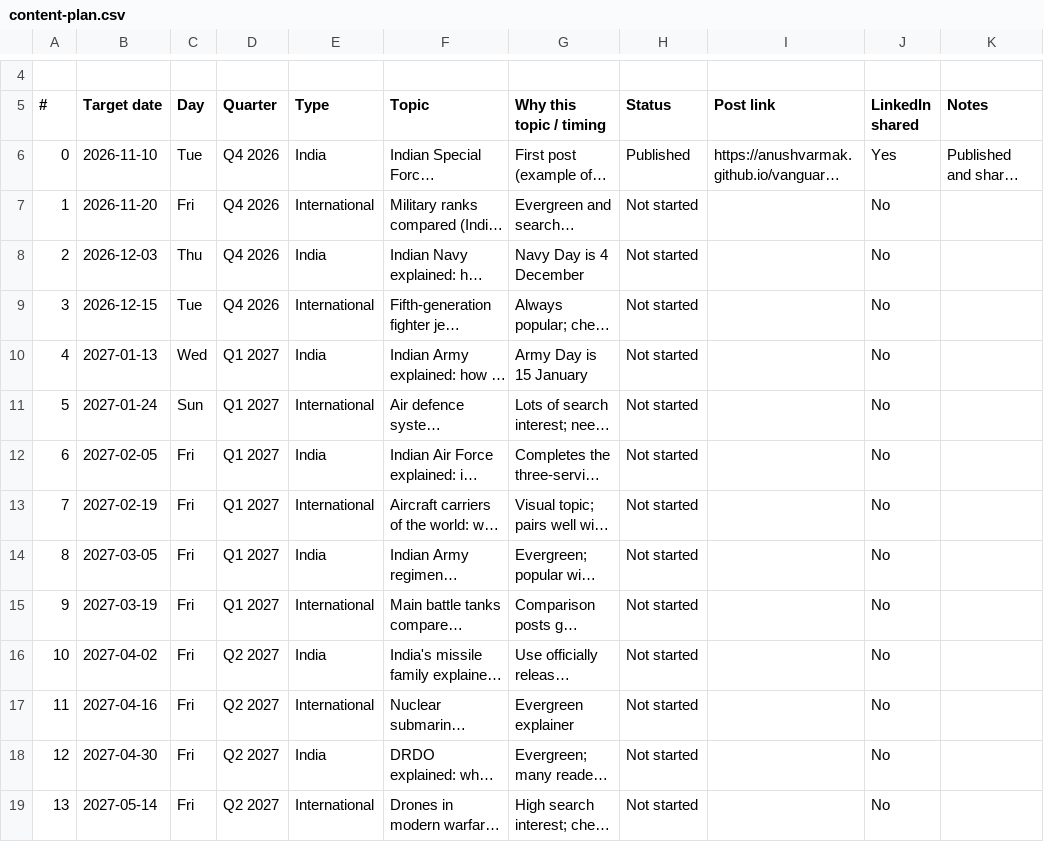
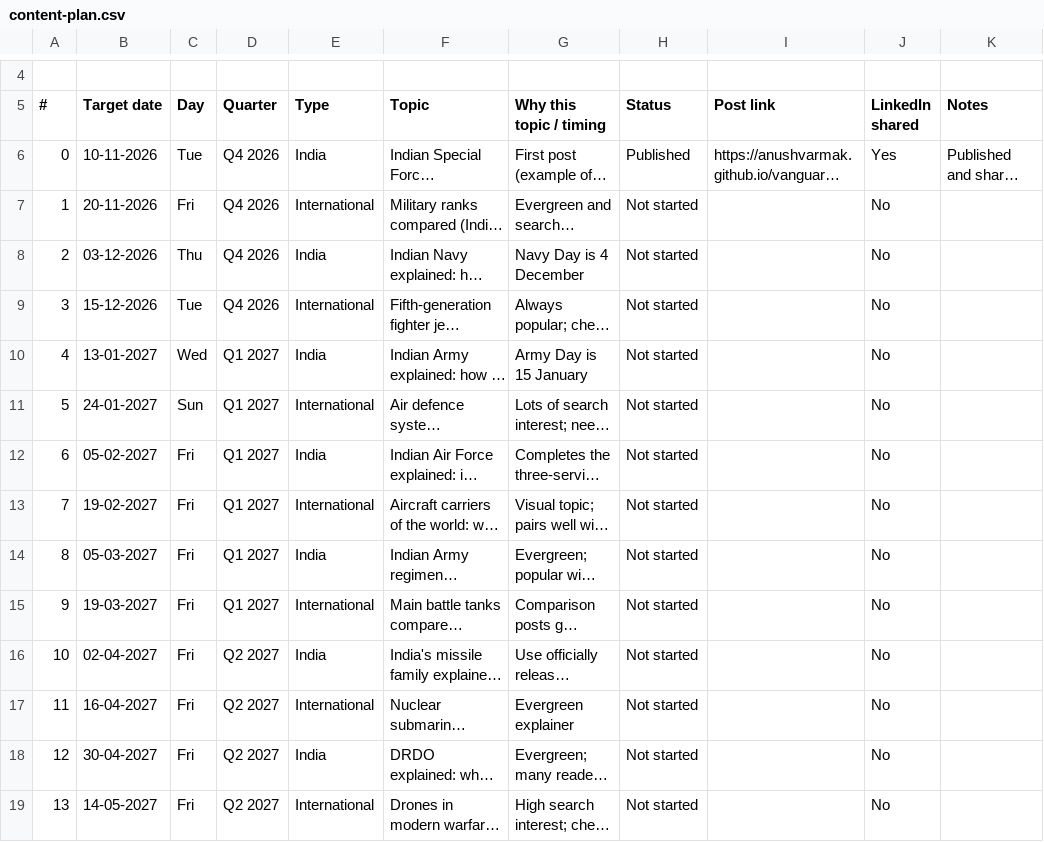
Before and after one commit to Anushvarmak/vanguard-brief, a CSV file: content-plan.csv, drawn as a sheet; only a part is shown, gaps mark what is left out; long unchanged cells end in …; the diff covers the shown part only; the diff names each change by its address in the sheet, - before the commit and + after, or states it on an @@ line.

```diff
--- a/content-plan.csv
+++ b/content-plan.csv
-B6 (Target date): 2026-11-10
+B6 (Target date): 10-11-2026
-B7 (Target date): 2026-11-20
+B7 (Target date): 20-11-2026
-B8 (Target date): 2026-12-03
+B8 (Target date): 03-12-2026
-B9 (Target date): 2026-12-15
+B9 (Target date): 15-12-2026
-B10 (Target date): 2027-01-13
+B10 (Target date): 13-01-2027
-B11 (Target date): 2027-01-24
+B11 (Target date): 24-01-2027
-B12 (Target date): 2027-02-05
+B12 (Target date): 05-02-2027
-B13 (Target date): 2027-02-19
+B13 (Target date): 19-02-2027
-B14 (Target date): 2027-03-05
+B14 (Target date): 05-03-2027
-B15 (Target date): 2027-03-19
+B15 (Target date): 19-03-2027
-B16 (Target date): 2027-04-02
+B16 (Target date): 02-04-2027
-B17 (Target date): 2027-04-16
+B17 (Target date): 16-04-2027
-B18 (Target date): 2027-04-30
+B18 (Target date): 30-04-2027
-B19 (Target date): 2027-05-14
+B19 (Target date): 14-05-2027
```
Also changed, not shown: 39 edited cells elsewhere in this file, 2 other files.
